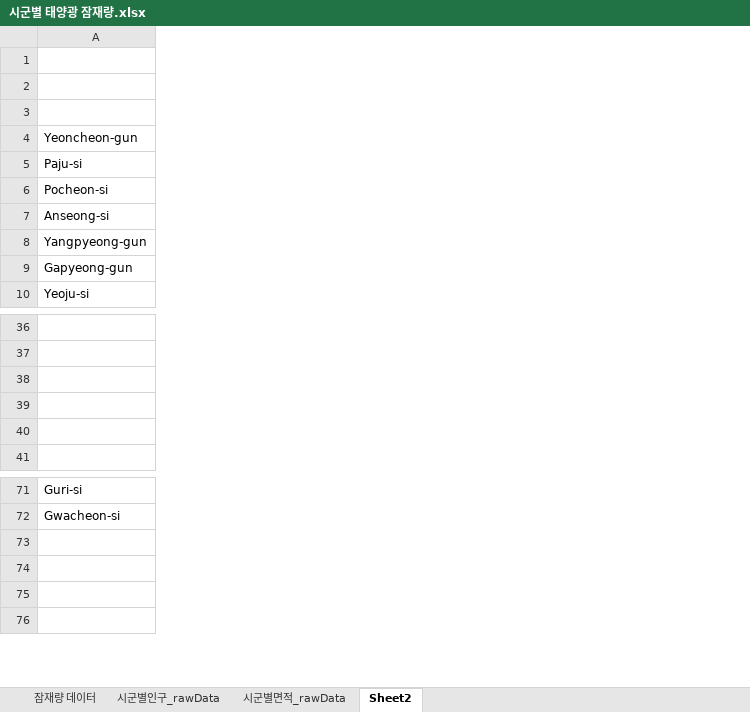
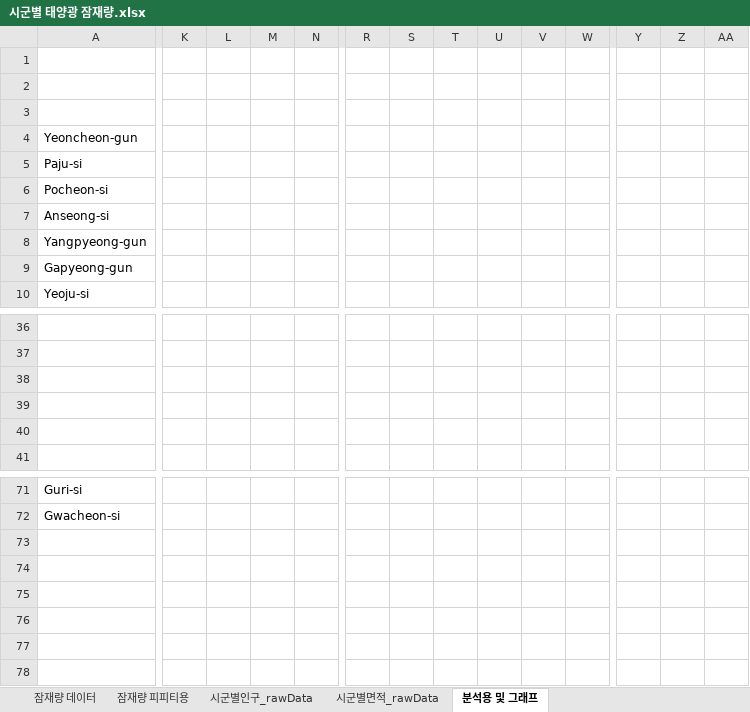
Before and after one commit to meandthey/platForm, an Excel workbook: 전문가WorkShop/[3-2] 경기도 태양광 잠재량 공간정보 구축/시군별 태양광 잠재량.xlsx, sheet 분석용 및 그래프, drawn as a sheet; only a part is shown, gaps mark what is left out; values as stored, in another font and other column widths than the file's, no borders; charts and pictures not drawn; removed rows and columns are numbered as before the commit, all else as after; rows hold the shown columns only; the diff covers the shown part only; the diff names each change by its address in the sheet, - before the commit and + after, or states it on an @@ line.

```diff
--- a/전문가WorkShop/[3-2] 경기도 태양광 잠재량 공간정보 구축/시군별 태양광 잠재량.xlsx (sheet 분석용 및 그래프)
+++ b/전문가WorkShop/[3-2] 경기도 태양광 잠재량 공간정보 구축/시군별 태양광 잠재량.xlsx (sheet 분석용 및 그래프)
-sheet tab: Sheet2
+sheet tab: 분석용 및 그래프
+sheet tab: 잠재량 피피티용
+column K, empty
+column L, empty
+column M, empty
+column N, empty
+column R, empty
+column S, empty
+column T, empty
+column U, empty
+column V, empty
+column W, empty
+column Y, empty
+column Z, empty
+column AA, empty
-row 39: (empty)
+row 40: (empty)
+row 75: (empty)
+row 77: (empty)
```
Also changed, not shown: 36 added rows and 8 added columns elsewhere in this sheet, formulas that keep their value, charts or pictures, 3 other files.
